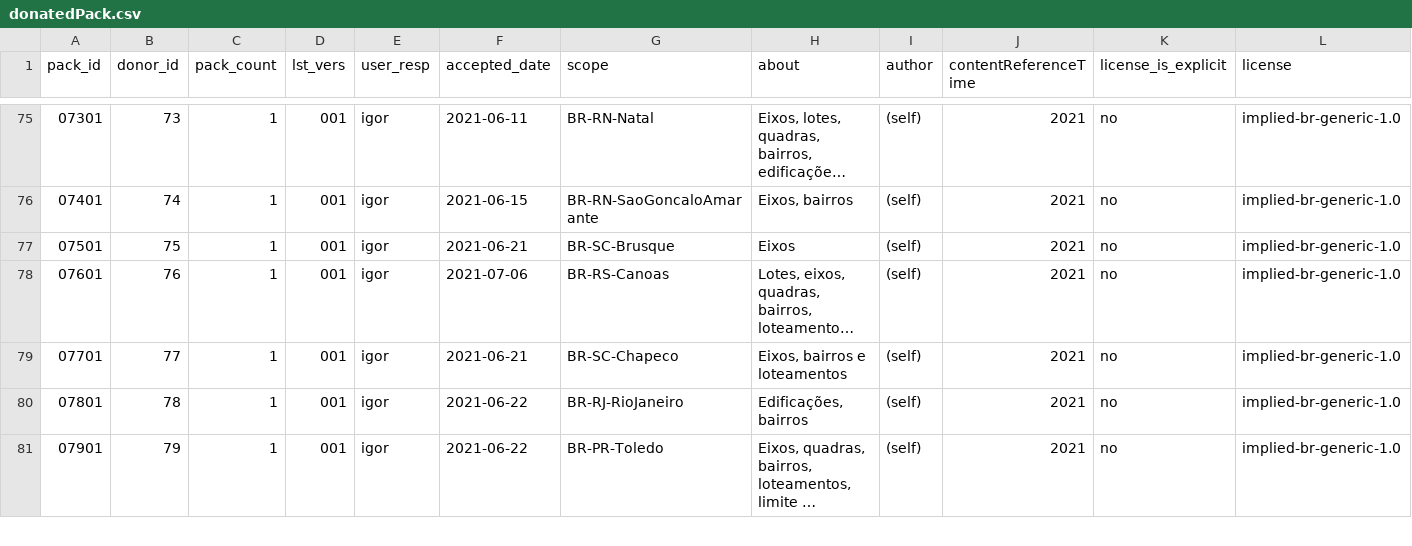
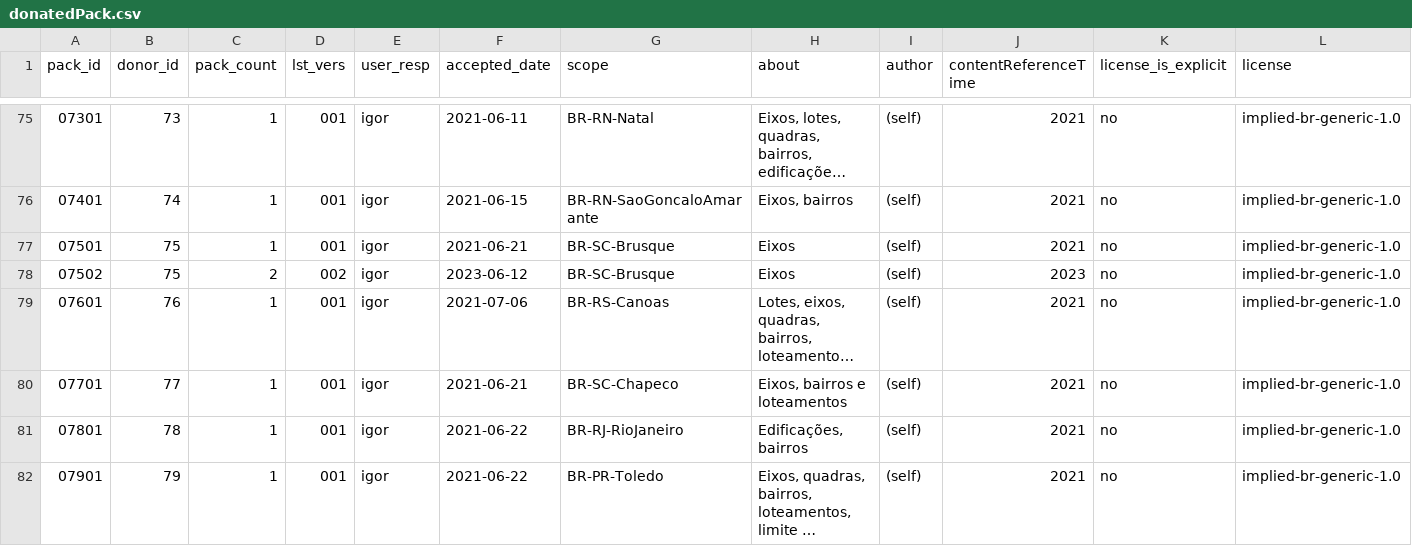
Before and after one commit to digital-guard/preserv-BR, a CSV file: data/donatedPack.csv, drawn as a sheet; only a part is shown, gaps mark what is left out; long unchanged cells end in …; rows hold the shown columns only; the diff names each change by its address in the sheet, - before the commit and + after, or states it on an @@ line.

Commit message:
Update donatedPack.csv

```diff
--- a/data/donatedPack.csv
+++ b/data/donatedPack.csv
+row 78: 07502 | 75 | 2 | 002 | igor | 2023-06-12 | BR-SC-Brusque | Eixos | (self) | 2023 | no | implied-br-generic-1.0
```
